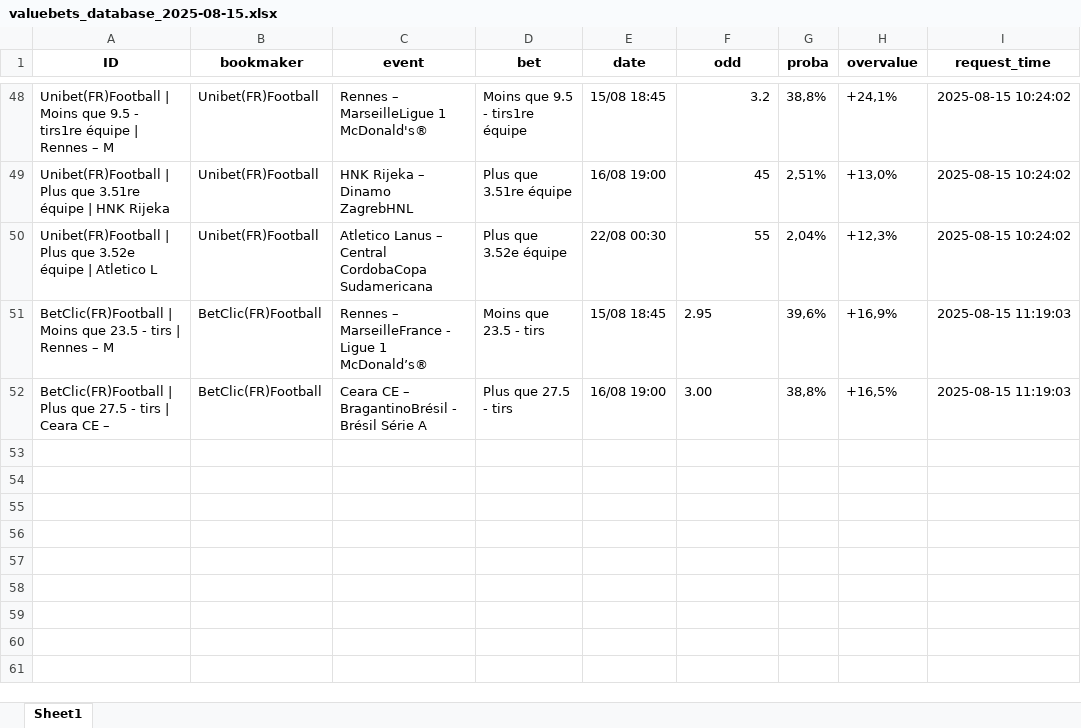
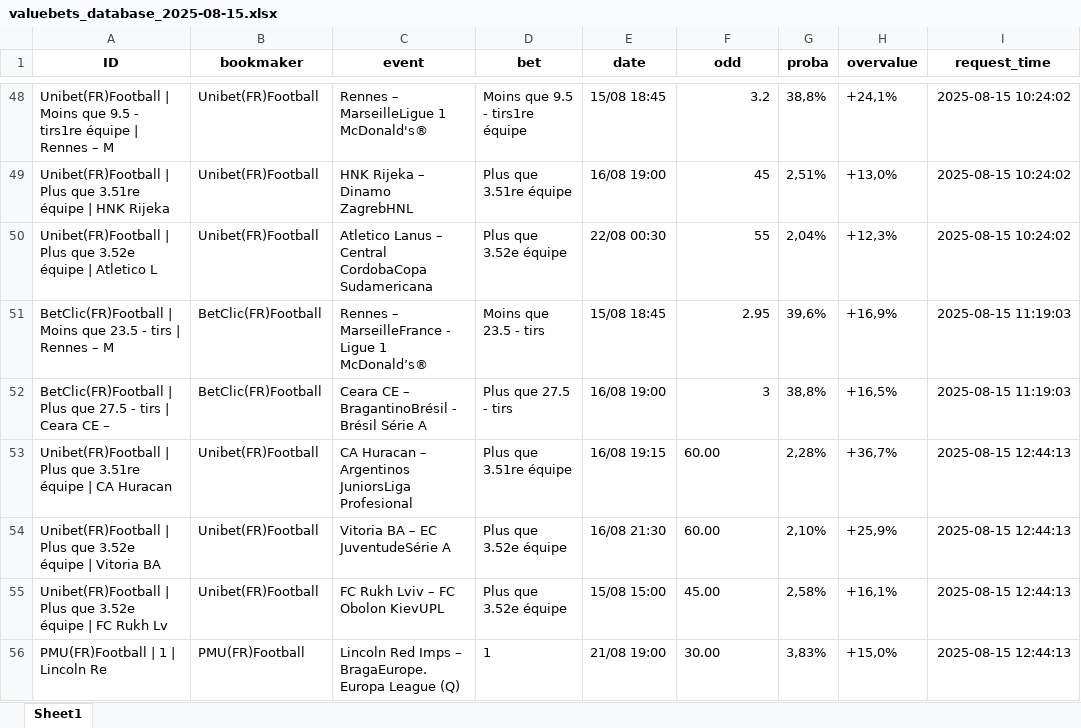
Before and after one commit to mdujardin3007/betting_scrapping, an Excel workbook: data/valuebets_database_2025-08-15.xlsx, sheet Sheet1, drawn as a sheet; only a part is shown, gaps mark what is left out; values as stored, in another font and other column widths than the file's, no borders; the diff names each change by its address in the sheet, - before the commit and + after, or states it on an @@ line.

Commit message:
Mise à jour des données valuebets

```diff
--- a/data/valuebets_database_2025-08-15.xlsx (sheet Sheet1)
+++ b/data/valuebets_database_2025-08-15.xlsx (sheet Sheet1)
-F51 alignment: left
+F51 alignment: right
-F52 (odd): 3.00
+F52 (odd): 3
+row 53: Unibet(FR)Football | Plus que 3.51re équipe | CA Huracan | Unibet(FR)Football | CA Huracan – Argentinos JuniorsLiga Profesional | Plus que 3.51re équipe | 16/08 19:15 | 60.00 | 2,28% | +36,7% | 2025-08-15 12:44:13
+row 54: Unibet(FR)Football | Plus que 3.52e équipe | Vitoria BA | Unibet(FR)Football | Vitoria BA – EC JuventudeSérie A | Plus que 3.52e équipe | 16/08 21:30 | 60.00 | 2,10% | +25,9% | 2025-08-15 12:44:13
+row 55: Unibet(FR)Football | Plus que 3.52e équipe | FC Rukh Lv | Unibet(FR)Football | FC Rukh Lviv – FC Obolon KievUPL | Plus que 3.52e équipe | 15/08 15:00 | 45.00 | 2,58% | +16,1% | 2025-08-15 12:44:13
+row 56: PMU(FR)Football | 1 | Lincoln Re | PMU(FR)Football | Lincoln Red Imps – BragaEurope. Europa League (Q) | 1 | 21/08 19:00 | 30.00 | 3,83% | +15,0% | 2025-08-15 12:44:13
```
